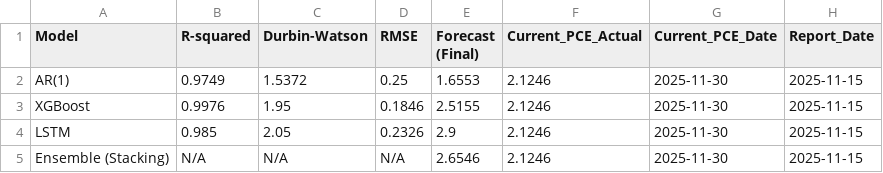
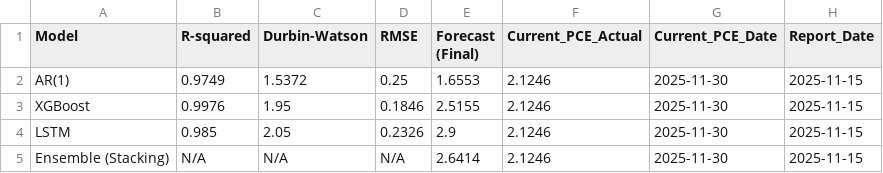
Before and after one commit to leocontime/pce-reports-website, a CSV file: metrics_history.csv, drawn as a sheet.

```diff
--- a/metrics_history.csv
+++ b/metrics_history.csv
@@ -4,2 +4,2 @@ XGBoost,0.9976,1.95,0.1846,2.5155,2.1246,2025-11-30,2025-11-15
 LSTM,0.985,2.05,0.2326,2.9,2.1246,2025-11-30,2025-11-15
-Ensemble (Stacking),N/A,N/A,N/A,2.6546,2.1246,2025-11-30,2025-11-15
+Ensemble (Stacking),N/A,N/A,N/A,2.6414,2.1246,2025-11-30,2025-11-15
```
Also changed, not shown: pce_forecast_history.csv, 14 other files.
